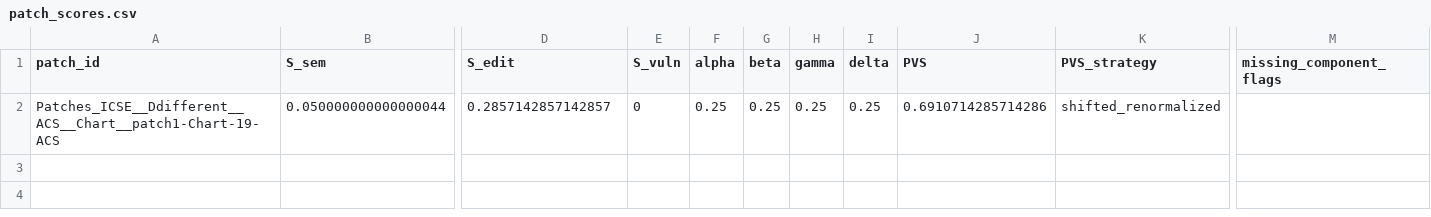
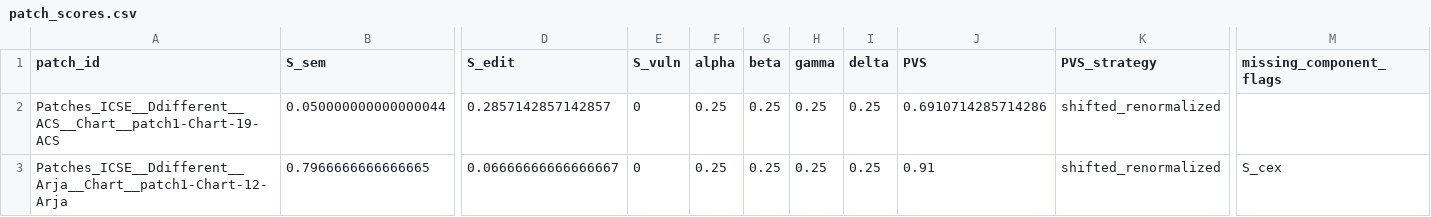
Before and after one commit to SENGALOUN-LORVANH/APSEC2026, a CSV file: experiment_v2/results/patch_scores.csv, drawn as a sheet; only a part is shown, gaps mark what is left out; rows hold the shown columns only; the diff names each change by its address in the sheet, - before the commit and + after, or states it on an @@ line.

Commit message:
v2: smoke test orchestrator + fix constructor-blind context extraction (Step 14 prep)
tools/java ContextExtractor: found and fixed a real coverage gap while validating
on Chart-12 -- the extractor only searched MethodDeclaration nodes, missing bugs
located in constructors entirely (Chart-12s actual bug is in MultiplePiePlots
constructor). Now searches both MethodDeclaration and ConstructorDeclaration.
Confirmed fix: S_edit went from unavailable to a real LOC value (0.067) after
the constructor was correctly found and used for context.

src/run_smoke_test.py: orchestrates the full pipeline (checkout -> patch ->
fingerprint -> semantic -> counterexample/oracle -> assemble_pvs) per patch,
recording every stages success/failure without stopping the batch on one
patchs failure.

reports/SMOKE_TEST_SAMPLE.md: documents the 10-patch stratified sample
selection (5 projects, both labels, size range 1-379 lines, one duplicate-group
member) chosen by structural criteria only, never by outcome.

Validated the orchestrator end-to-end on Chart-12 before running the full batch.

```diff
--- a/experiment_v2/results/patch_scores.csv
+++ b/experiment_v2/results/patch_scores.csv
+row 3: Patches_ICSE__Ddifferent__Arja__Chart__patch1-Chart-12-Arja | 0.7966666666666665 | 0.06666666666666667 | 0 | 0.25 | 0.25 | 0.25 | 0.25 | 0.91 | shifted_renormalized | S_cex
```
Also changed, not shown: experiment_v2/results/d4j_status.csv, 10 other files.
